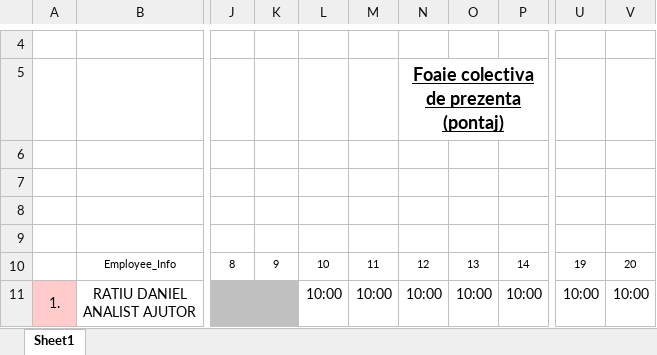
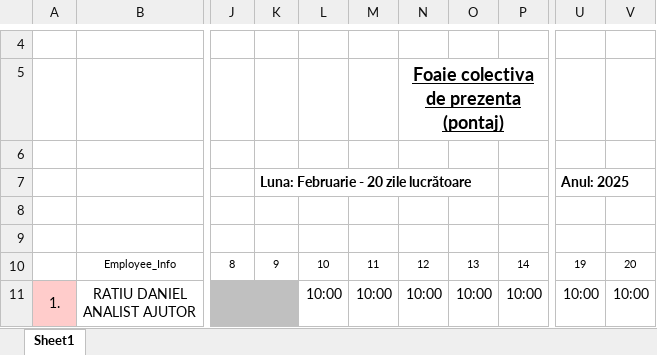
Before and after one commit to MadalinaV11/hr-automation, an Excel workbook: Pontaj.xlsx, sheet Sheet1, drawn as a sheet; only a part is shown, gaps mark what is left out; values as stored, in another font and other column widths than the file's, no borders; rows hold the shown columns only; the diff names each change by its address in the sheet, - before the commit and + after, or states it on an @@ line.

```diff
--- a/Pontaj.xlsx (sheet Sheet1)
+++ b/Pontaj.xlsx (sheet Sheet1)
-row 7: (empty)
+row 7:  |  |  | Luna: Februarie - 20 zile lucrătoare |  |  |  |  |  | Anul: 2025
+K7:O7 merged
+U7:V7 merged
```
Also changed, not shown: 1 other file.
